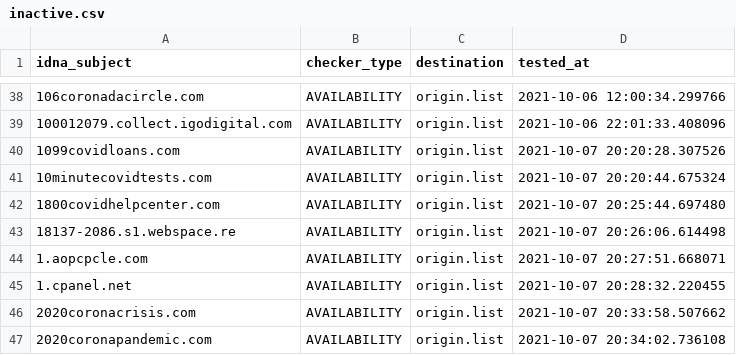
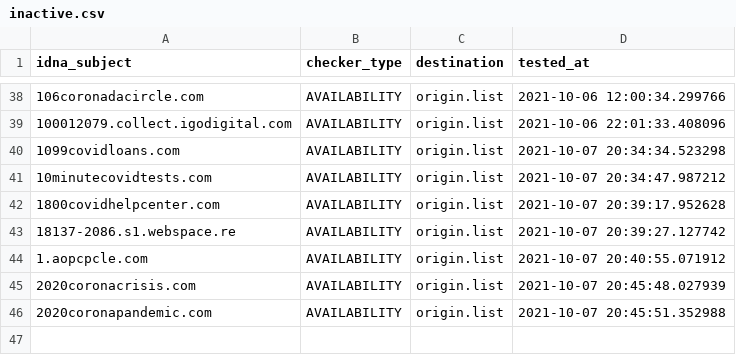
Before and after one commit to dead-hosts/Zelo72s_rpi.pihole.blocklists.multi, a CSV file: .pyfunceble/inactive.csv, drawn as a sheet; only a part is shown, gaps mark what is left out.

```diff
--- a/.pyfunceble/inactive.csv
+++ b/.pyfunceble/inactive.csv
@@ -39,9 +39,8 @@ idna_subject,checker_type,destination,tested_at
 100012079.collect.igodigital.com,AVAILABILITY,origin.list,2021-10-06 22:01:33.408096
-1099covidloans.com,AVAILABILITY,origin.list,2021-10-07 20:20:28.307526
-10minutecovidtests.com,AVAILABILITY,origin.list,2021-10-07 20:20:44.675324
-1800covidhelpcenter.com,AVAILABILITY,origin.list,2021-10-07 20:25:44.697480
-18137-2086.s1.webspace.re,AVAILABILITY,origin.list,2021-10-07 20:26:06.614498
-1.aopcpcle.com,AVAILABILITY,origin.list,2021-10-07 20:27:51.668071
-1.cpanel.net,AVAILABILITY,origin.list,2021-10-07 20:28:32.220455
-2020coronacrisis.com,AVAILABILITY,origin.list,2021-10-07 20:33:58.507662
-2020coronapandemic.com,AVAILABILITY,origin.list,2021-10-07 20:34:02.736108
+1099covidloans.com,AVAILABILITY,origin.list,2021-10-07 20:34:34.523298
+10minutecovidtests.com,AVAILABILITY,origin.list,2021-10-07 20:34:47.987212
+1800covidhelpcenter.com,AVAILABILITY,origin.list,2021-10-07 20:39:17.952628
+18137-2086.s1.webspace.re,AVAILABILITY,origin.list,2021-10-07 20:39:27.127742
+1.aopcpcle.com,AVAILABILITY,origin.list,2021-10-07 20:40:55.071912
+2020coronacrisis.com,AVAILABILITY,origin.list,2021-10-07 20:45:48.027939
+2020coronapandemic.com,AVAILABILITY,origin.list,2021-10-07 20:45:51.352988
```
Also changed, not shown: .pyfunceble/whois.csv, 10 other files.
